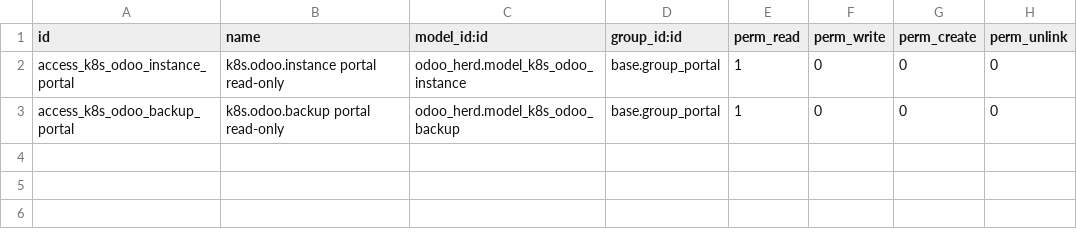
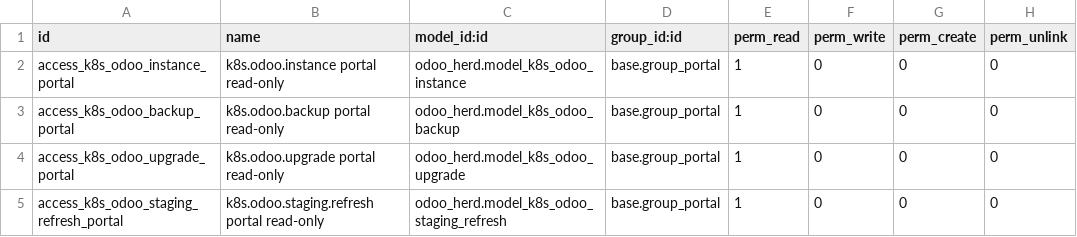
Before and after one commit to bemade/bemade-addons, a CSV file: odoo_herd_portal/security/ir.model.access.csv, drawn as a sheet.

Commit message:
odoo_herd_portal: Feature E — self-serve lifecycle (upgrade + staging-refresh) with auto-backup + audit

```diff
--- a/odoo_herd_portal/security/ir.model.access.csv
+++ b/odoo_herd_portal/security/ir.model.access.csv
@@ -3 +3,3 @@ access_k8s_odoo_instance_portal,k8s.odoo.instance portal read-only,odoo_herd.mod
 access_k8s_odoo_backup_portal,k8s.odoo.backup portal read-only,odoo_herd.model_k8s_odoo_backup,base.group_portal,1,0,0,0
+access_k8s_odoo_upgrade_portal,k8s.odoo.upgrade portal read-only,odoo_herd.model_k8s_odoo_upgrade,base.group_portal,1,0,0,0
+access_k8s_odoo_staging_refresh_portal,k8s.odoo.staging.refresh portal read-only,odoo_herd.model_k8s_odoo_staging_refresh,base.group_portal,1,0,0,0
```
Also changed, not shown: 9 other files.
